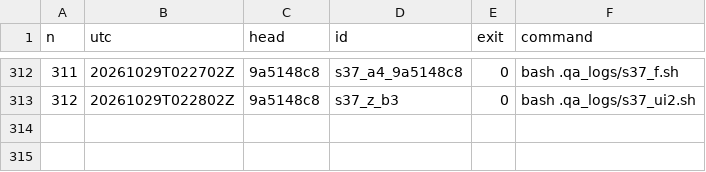
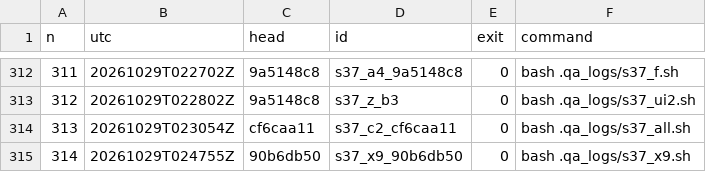
Before and after one commit to maxxxxx55555/igra, a TSV file: docs/artifacts/rc16/launch_ledger.tsv, drawn as a sheet; only a part is shown, gaps mark what is left out.

```diff
--- a/docs/artifacts/rc16/launch_ledger.tsv
+++ b/docs/artifacts/rc16/launch_ledger.tsv
@@ -313 +313,3 @@ n	utc	head	id	exit	command
 312	20261029T022802Z	9a5148c8	s37_z_b3	0	bash .qa_logs/s37_ui2.sh
+313	20261029T023054Z	cf6caa11	s37_c2_cf6caa11	0	bash .qa_logs/s37_all.sh
+314	20261029T024755Z	90b6db50	s37_x9_90b6db50	0	bash .qa_logs/s37_x9.sh
```
Also changed, not shown: 10 other files.
